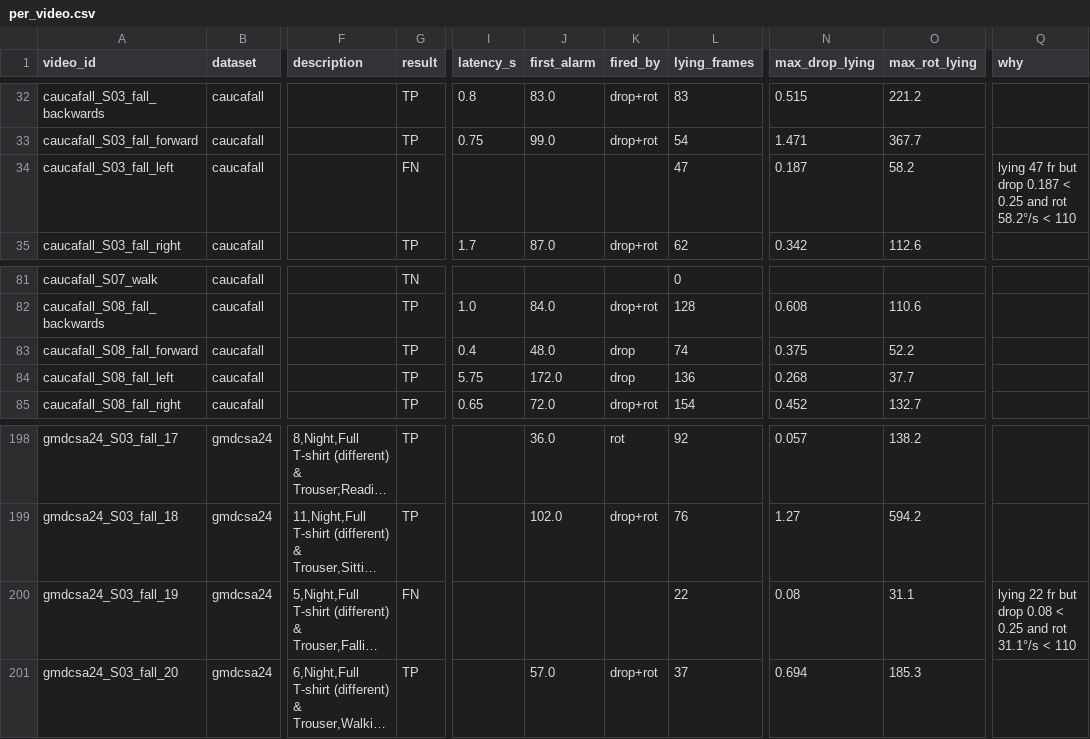
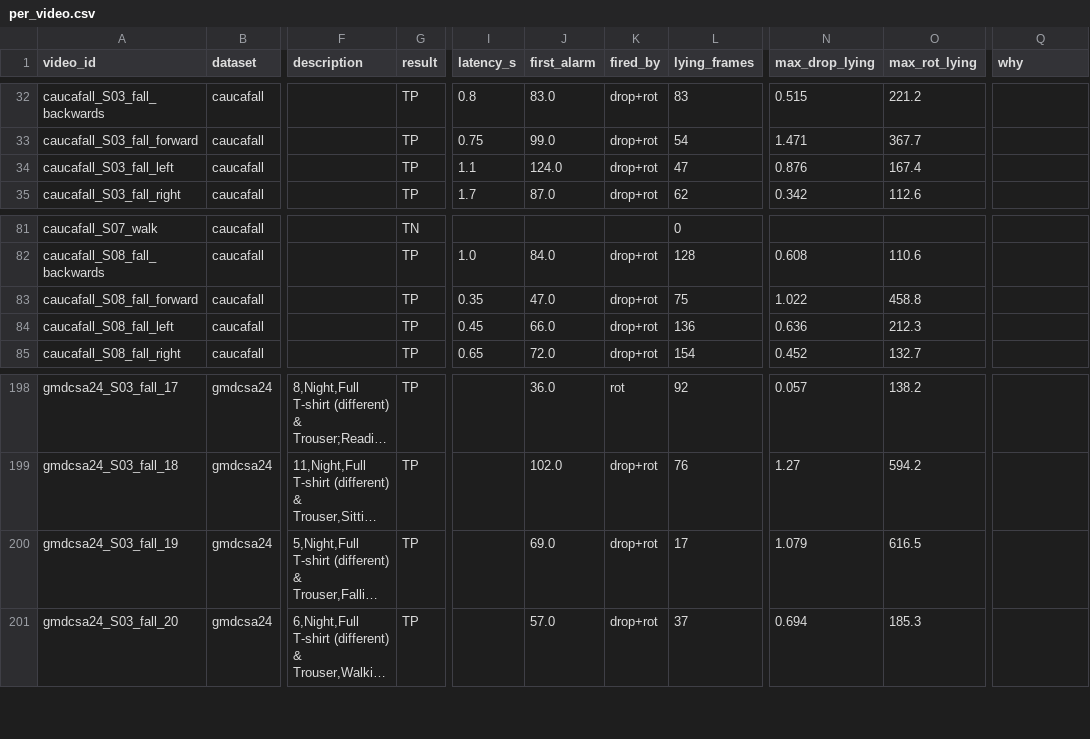
Before and after one commit to roger-bian/fall-detection, a CSV file: results/rules_v2/per_video.csv, drawn as a sheet; only a part is shown, gaps mark what is left out; long unchanged cells end in …; the diff names each change by its address in the sheet, - before the commit and + after, or states it on an @@ line.

```diff
--- a/results/rules_v2/per_video.csv
+++ b/results/rules_v2/per_video.csv
-G34 (result): FN
+G34 (result): TP
-I34 (latency_s): (empty)
+I34 (latency_s): 1.1
-J34 (first_alarm): (empty)
+J34 (first_alarm): 124.0
-K34 (fired_by): (empty)
+K34 (fired_by): drop+rot
-N34 (max_drop_lying): 0.187
+N34 (max_drop_lying): 0.876
-O34 (max_rot_lying): 58.2
+O34 (max_rot_lying): 167.4
-Q34 (why): lying 47 fr but drop 0.187 < 0.25 and rot 58.2°/s < 110
+Q34 (why): (empty)
-I83 (latency_s): 0.4
+I83 (latency_s): 0.35
-J83 (first_alarm): 48.0
+J83 (first_alarm): 47.0
-K83:K84 (fired_by): drop
+K83:K84 (fired_by): drop+rot
-L83 (lying_frames): 74
+L83 (lying_frames): 75
-N83 (max_drop_lying): 0.375
+N83 (max_drop_lying): 1.022
-O83 (max_rot_lying): 52.2
+O83 (max_rot_lying): 458.8
-I84 (latency_s): 5.75
+I84 (latency_s): 0.45
-J84 (first_alarm): 172.0
+J84 (first_alarm): 66.0
-N84 (max_drop_lying): 0.268
+N84 (max_drop_lying): 0.636
-O84 (max_rot_lying): 37.7
+O84 (max_rot_lying): 212.3
-G200 (result): FN
+G200 (result): TP
-J200 (first_alarm): (empty)
+J200 (first_alarm): 69.0
-K200 (fired_by): (empty)
+K200 (fired_by): drop+rot
-L200 (lying_frames): 22
+L200 (lying_frames): 17
-N200 (max_drop_lying): 0.08
+N200 (max_drop_lying): 1.079
-O200 (max_rot_lying): 31.1
+O200 (max_rot_lying): 616.5
-Q200 (why): lying 22 fr but drop 0.08 < 0.25 and rot 31.1°/s < 110
+Q200 (why): (empty)
```
Also changed, not shown: results/rules_v2/grid_tune.csv, 29 other files.
